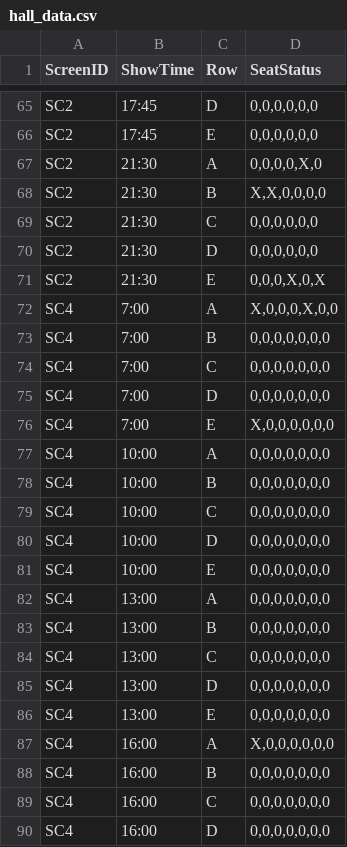
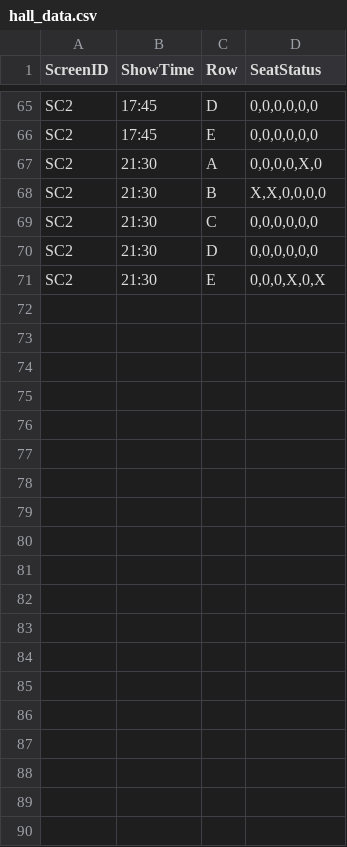
Before and after one commit to Karthik-18-02/ticket_booking, a CSV file: csvs/hall_data.csv, drawn as a sheet; only a part is shown, gaps mark what is left out; the diff covers the shown part only.

```diff
--- a/csvs/hall_data.csv
+++ b/csvs/hall_data.csv
@@ -71,20 +71 @@ SC2,21:30,D,"0,0,0,0,0,0"
 SC2,21:30,E,"0,0,0,X,0,X"
-SC4,7:00,A,"X,0,0,0,X,0,0"
-SC4,7:00,B,"0,0,0,0,0,0,0"
-SC4,7:00,C,"0,0,0,0,0,0,0"
-SC4,7:00,D,"0,0,0,0,0,0,0"
-SC4,7:00,E,"X,0,0,0,0,0,0"
-SC4,10:00,A,"0,0,0,0,0,0,0"
-SC4,10:00,B,"0,0,0,0,0,0,0"
-SC4,10:00,C,"0,0,0,0,0,0,0"
-SC4,10:00,D,"0,0,0,0,0,0,0"
-SC4,10:00,E,"0,0,0,0,0,0,0"
-SC4,13:00,A,"0,0,0,0,0,0,0"
-SC4,13:00,B,"0,0,0,0,0,0,0"
-SC4,13:00,C,"0,0,0,0,0,0,0"
-SC4,13:00,D,"0,0,0,0,0,0,0"
-SC4,13:00,E,"0,0,0,0,0,0,0"
-SC4,16:00,A,"X,0,0,0,0,0,0"
-SC4,16:00,B,"0,0,0,0,0,0,0"
-SC4,16:00,C,"0,0,0,0,0,0,0"
-SC4,16:00,D,"0,0,0,0,0,0,0"
```
Also changed, not shown: 11 removed rows elsewhere in this file, csvs/movies.csv, csvs/screens.csv, 1 other file.
